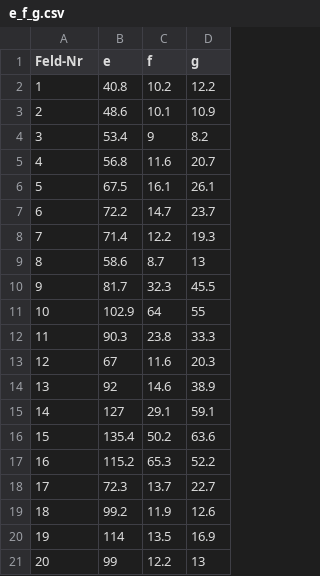
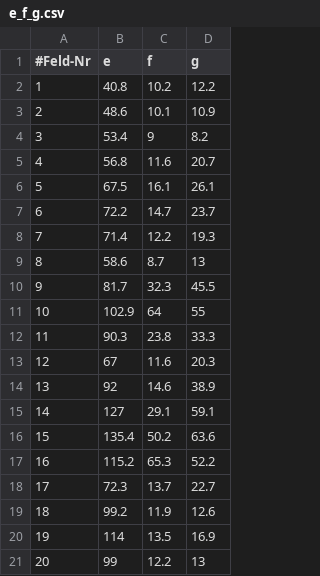
Before and after one commit to Patrixon0/data-analysis-plotting-tool, a CSV file: P3/Theo_Patrick/362/e_f_g.csv, drawn as a sheet.

Commit message:
362 Theo_Patrick e,f,g heatmaps

```diff
--- a/P3/Theo_Patrick/362/e_f_g.csv
+++ b/P3/Theo_Patrick/362/e_f_g.csv
@@ -1,2 +1,2 @@
-Feld-Nr,e,f,g
+#Feld-Nr,e,f,g
 1,40.8,10.2,12.2
```
Also changed, not shown: 5 other files.
